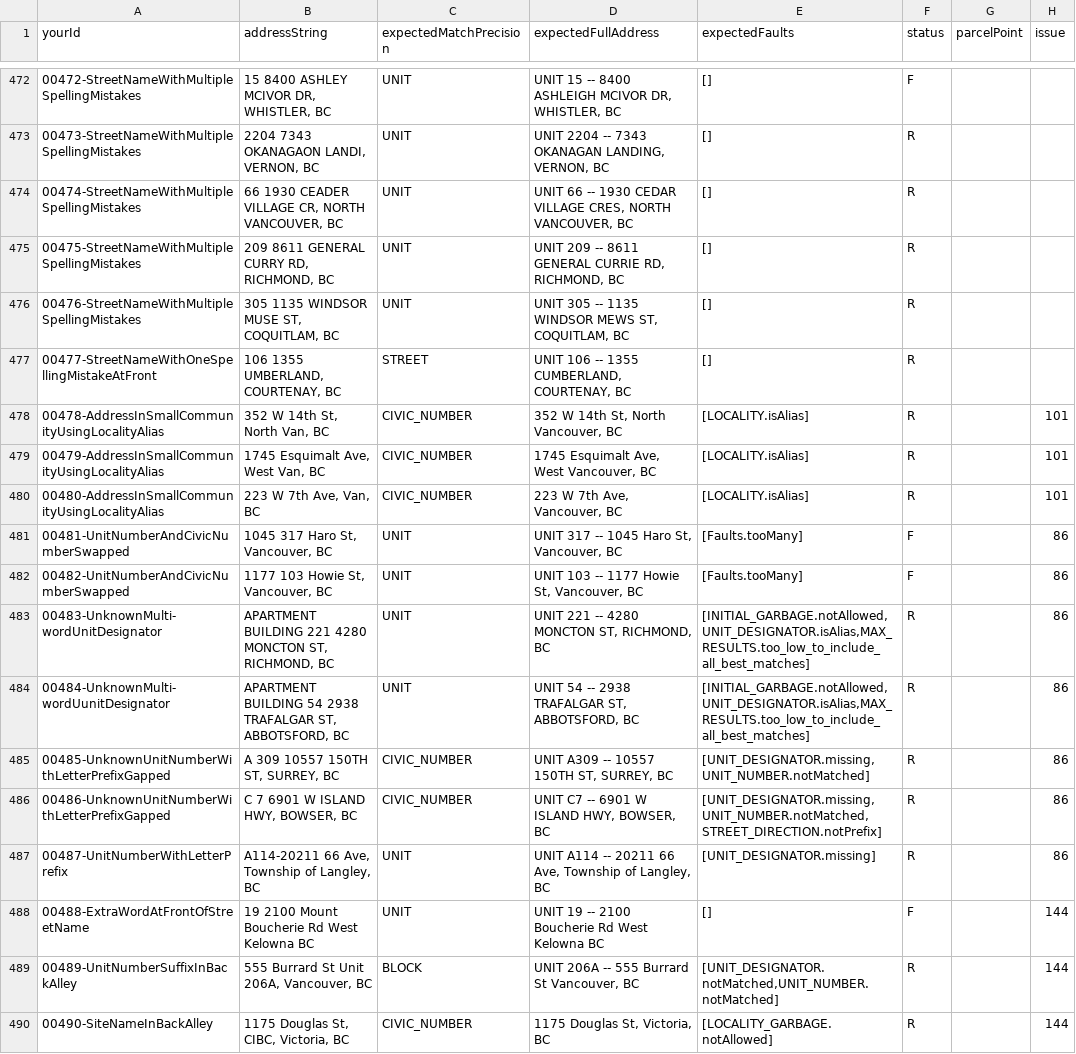
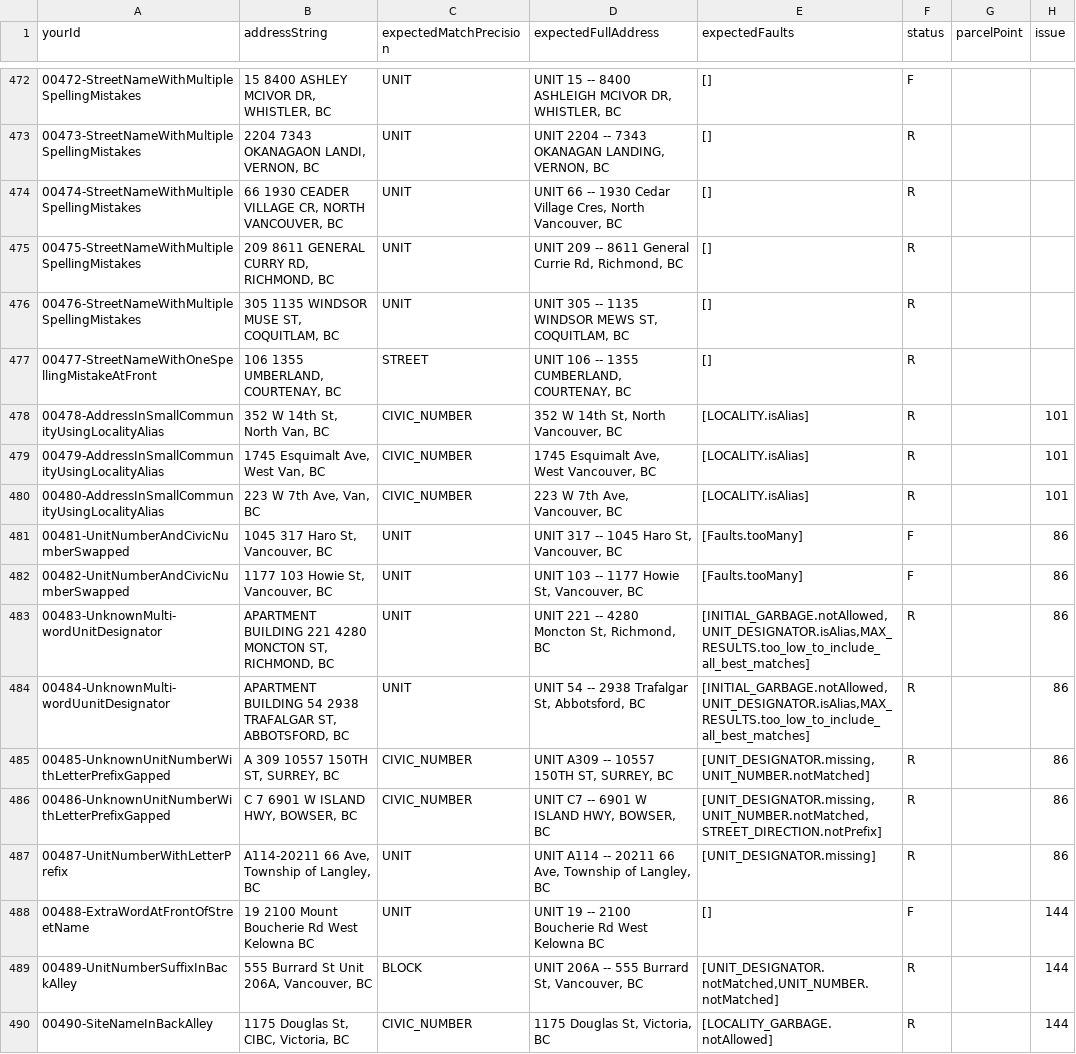
Before and after one commit to bcgov/ols-geocoder, a CSV file: atp_addresses.csv, drawn as a sheet; only a part is shown, gaps mark what is left out; the diff names each change by its address in the sheet, - before the commit and + after, or states it on an @@ line.

Commit message:
Update atp_addresses.csv

```diff
--- a/atp_addresses.csv
+++ b/atp_addresses.csv
-D474 (expectedFullAddress): …-- 1930 CEDAR VILLAGE CRES, NORTH VANCOUVER, BC
+D474 (expectedFullAddress): …-- 1930 Cedar Village Cres, North Vancouver, BC
-D475 (expectedFullAddress): …-- 8611 GENERAL CURRIE RD, RICHMOND, BC
+D475 (expectedFullAddress): …-- 8611 General Currie Rd, Richmond, BC
-D483 (expectedFullAddress): UNIT 221 -- 4280 MONCTON ST, RICHMOND, BC
+D483 (expectedFullAddress): UNIT 221 -- 4280 Moncton St, Richmond, BC
-D484 (expectedFullAddress): UNIT 54 -- 2938 TRAFALGAR ST, ABBOTSFORD, BC
+D484 (expectedFullAddress): UNIT 54 -- 2938 Trafalgar St, Abbotsford, BC
-D489 (expectedFullAddress): UNIT 206A -- 555 Burrard St Vancouver, BC
+D489 (expectedFullAddress): UNIT 206A -- 555 Burrard St, Vancouver, BC
```
